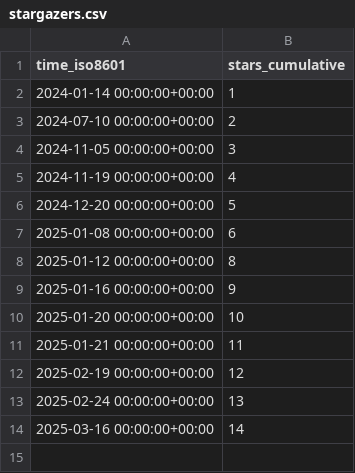
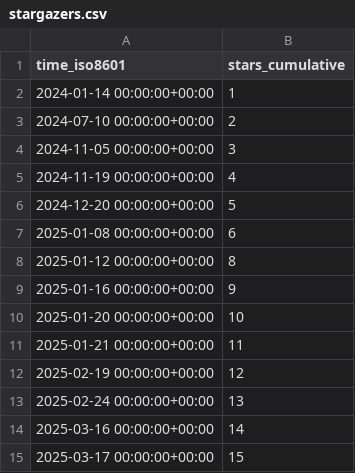
Before and after one commit to peff74/ESP_AHT20_BMP280, a CSV file: peff74/ESP_AHT20_BMP280/ghrs-data/stargazers.csv, drawn as a sheet; the diff names each change by its address in the sheet, - before the commit and + after, or states it on an @@ line.

```diff
--- a/peff74/ESP_AHT20_BMP280/ghrs-data/stargazers.csv
+++ b/peff74/ESP_AHT20_BMP280/ghrs-data/stargazers.csv
+row 15: 2025-03-17 00:00:00+00:00 | 15
```
